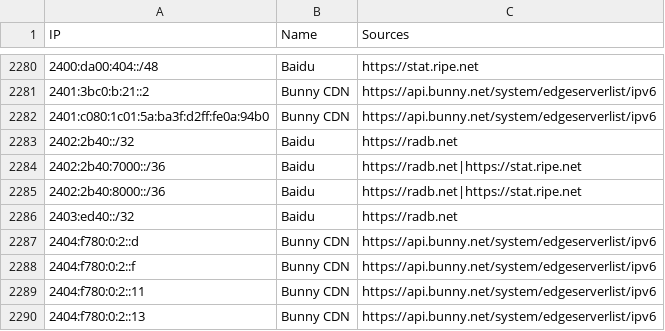
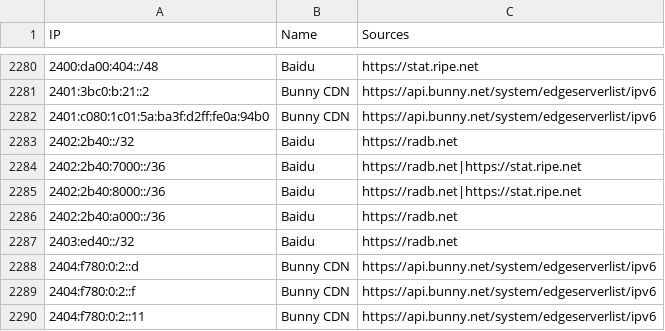
Before and after one commit to sefinek/trusted-ips-whitelist, a CSV file: lists/all-infrastructure-ips.csv, drawn as a sheet; only a part is shown, gaps mark what is left out; the shorter side is filled out with more unchanged rows; the diff names each change by its address in the sheet, - before the commit and + after, or states it on an @@ line.

Commit message:
Auto-update IP lists (16 modified files) - 24.11.2026, 06:00:39 UTC

```diff
--- a/lists/all-infrastructure-ips.csv
+++ b/lists/all-infrastructure-ips.csv
+row 2286: 2402:2b40:a000::/36 | Baidu | https://radb.net
```
Also changed, not shown: lists/baidu/ips.csv, 14 other files.
